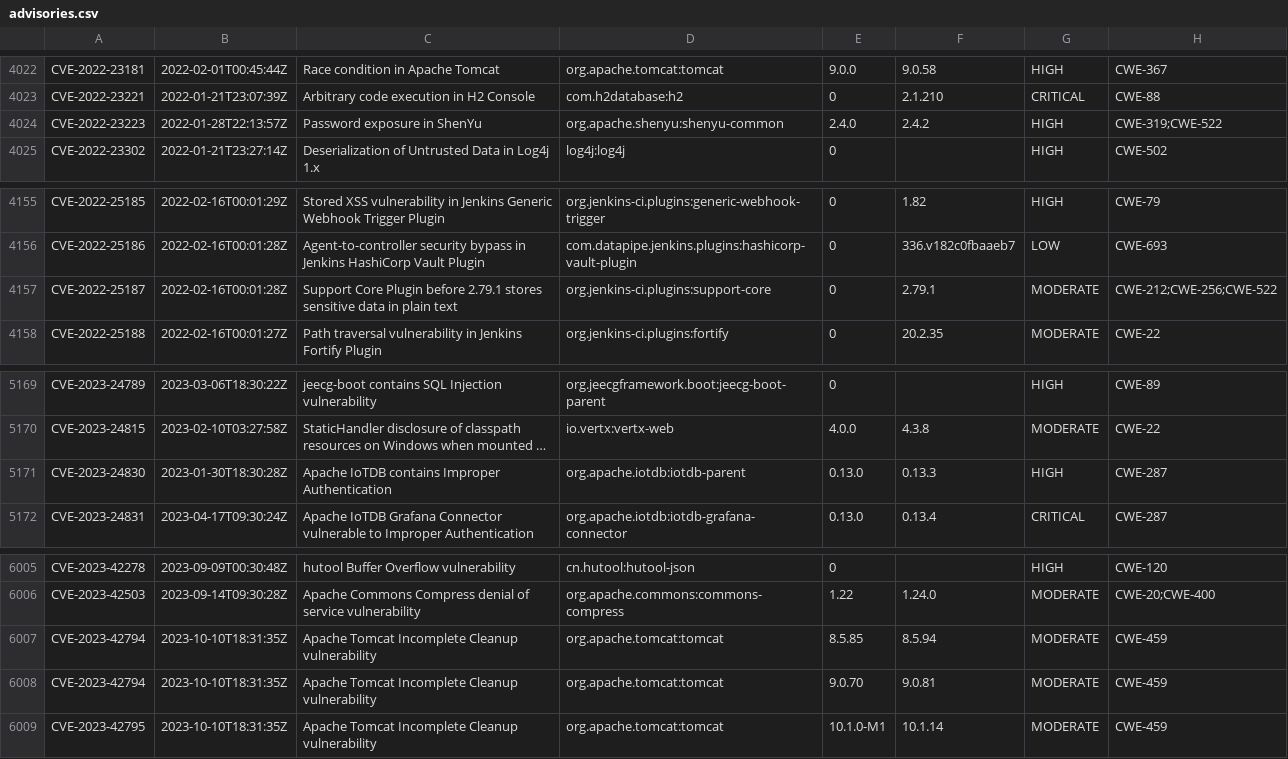
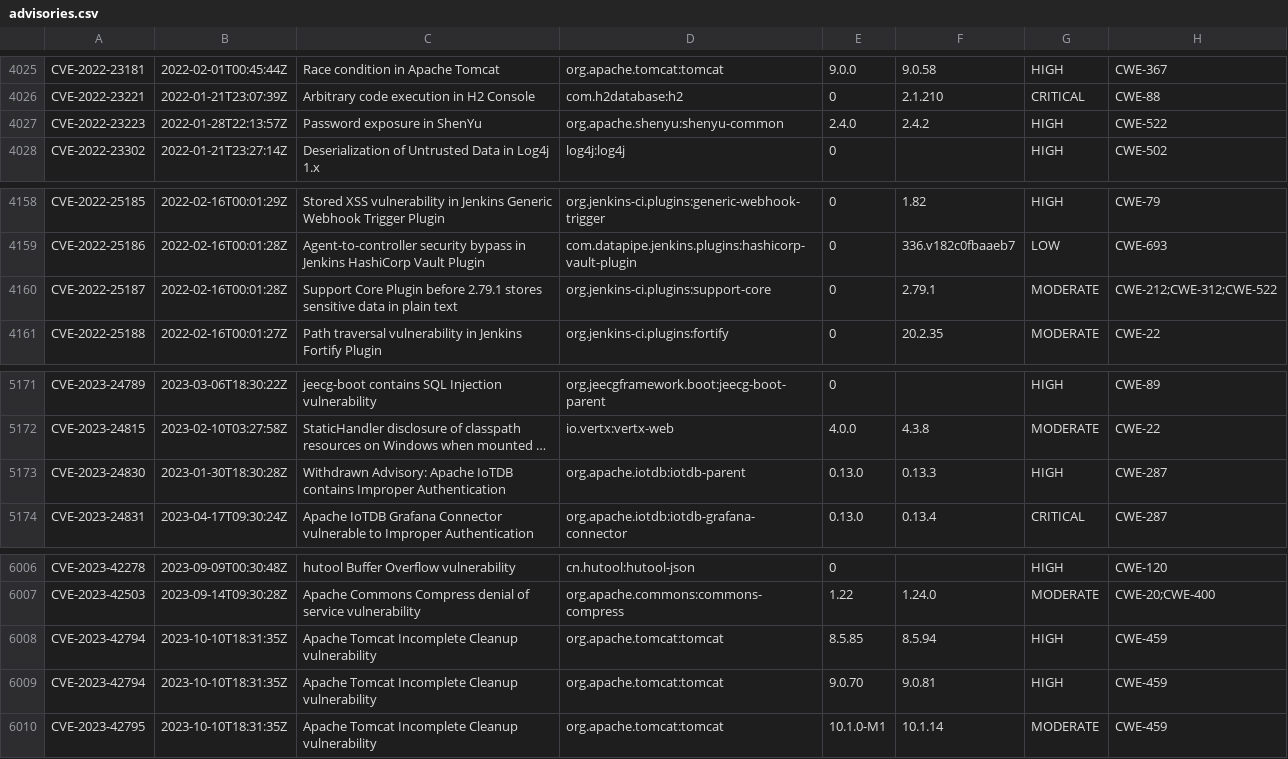
Before and after one commit to openrewrite/rewrite-java-dependencies, a CSV file: src/main/resources/advisories.csv, drawn as a sheet; only a part is shown, gaps mark what is left out; long unchanged cells end in …; addresses are those after the commit; the diff covers the shown part only; the diff names each change by its address in the sheet, - before the commit and + after, or states it on an @@ line.

```diff
--- a/src/main/resources/advisories.csv
+++ b/src/main/resources/advisories.csv
-H4027: CWE-319;CWE-522
+H4027: CWE-522
-H4160: CWE-212;CWE-256;CWE-522
+H4160: CWE-212;CWE-312;CWE-522
-C5173: Apache IoTDB…
+C5173: Withdrawn Advisory: Apache IoTDB…
-G6008:G6009: MODERATE
+G6008:G6009: HIGH
```
Also changed, not shown: 18 added rows and 2 removed rows elsewhere in this file.
